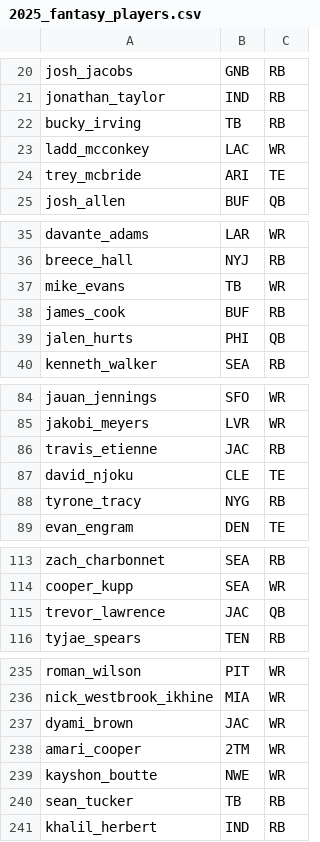
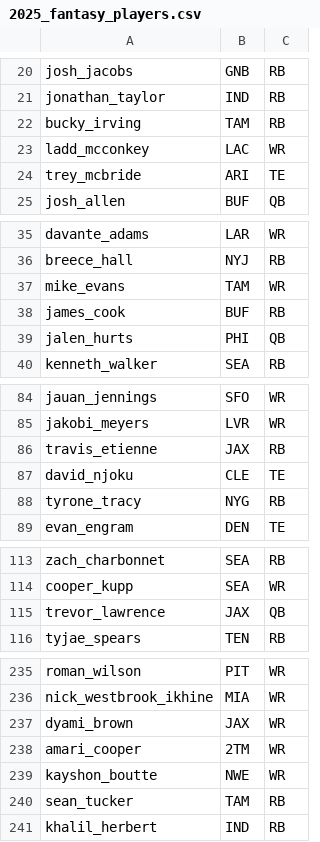
Before and after one commit to vivsiv/ff-model, a CSV file: data/2025_fantasy_players.csv, drawn as a sheet; only a part is shown, gaps mark what is left out; the diff covers the shown part only.

```diff
--- a/data/2025_fantasy_players.csv
+++ b/data/2025_fantasy_players.csv
@@ -21,3 +21,3 @@ josh_jacobs,GNB,RB
 jonathan_taylor,IND,RB
-bucky_irving,TB,RB
+bucky_irving,TAM,RB
 ladd_mcconkey,LAC,WR
@@ -36,3 +36,3 @@ davante_adams,LAR,WR
 breece_hall,NYJ,RB
-mike_evans,TB,WR
+mike_evans,TAM,WR
 james_cook,BUF,RB
@@ -85,3 +85,3 @@ jauan_jennings,SFO,WR
 jakobi_meyers,LVR,WR
-travis_etienne,JAC,RB
+travis_etienne,JAX,RB
 david_njoku,CLE,TE
@@ -114,3 +114,3 @@ zach_charbonnet,SEA,RB
 cooper_kupp,SEA,WR
-trevor_lawrence,JAC,QB
+trevor_lawrence,JAX,QB
 tyjae_spears,TEN,RB
@@ -236,6 +236,6 @@ roman_wilson,PIT,WR
 nick_westbrook_ikhine,MIA,WR
-dyami_brown,JAC,WR
+dyami_brown,JAX,WR
 amari_cooper,2TM,WR
 kayshon_boutte,NWE,WR
-sean_tucker,TB,RB
+sean_tucker,TAM,RB
 khalil_herbert,IND,RB
```
Also changed, not shown: 18 edited cells elsewhere in this file, 5 other files.
